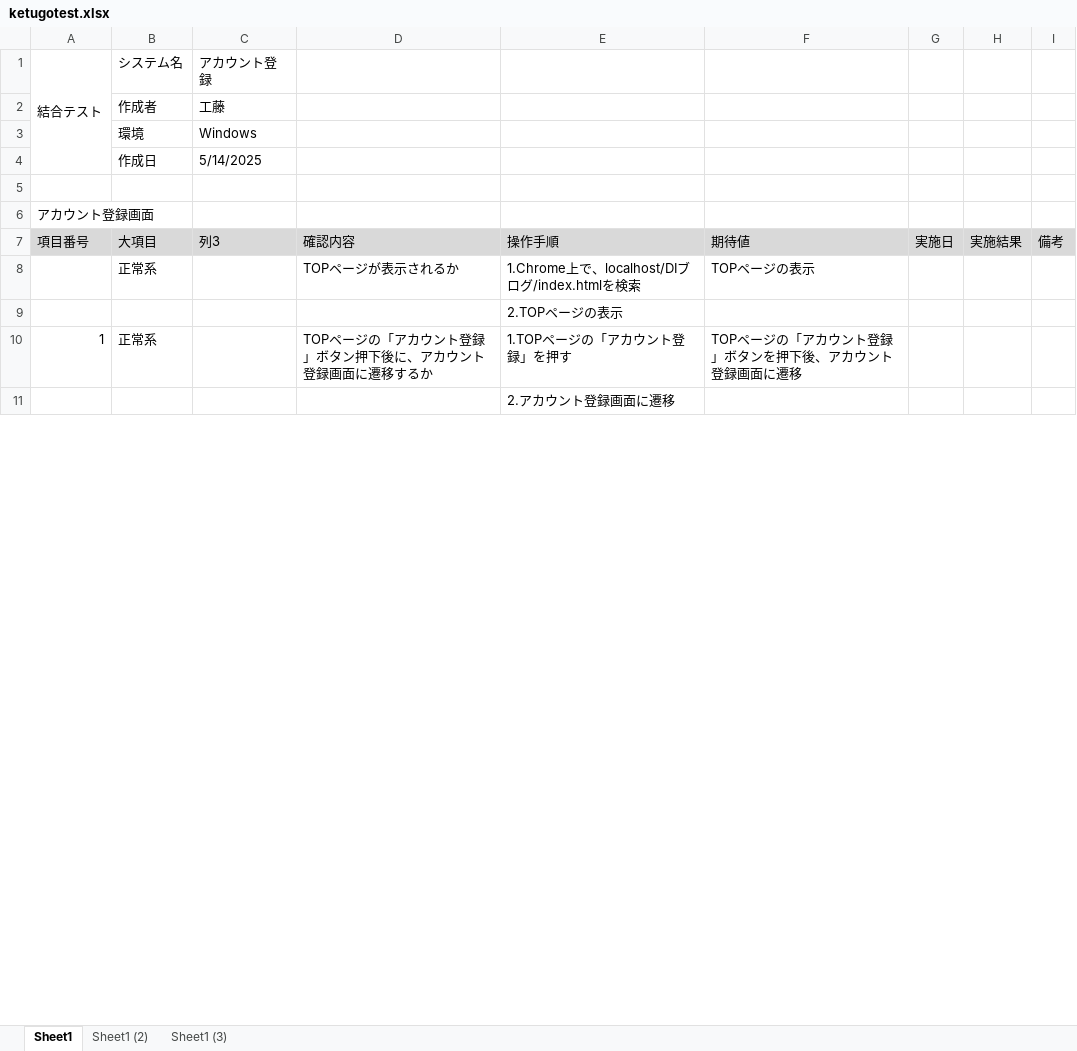
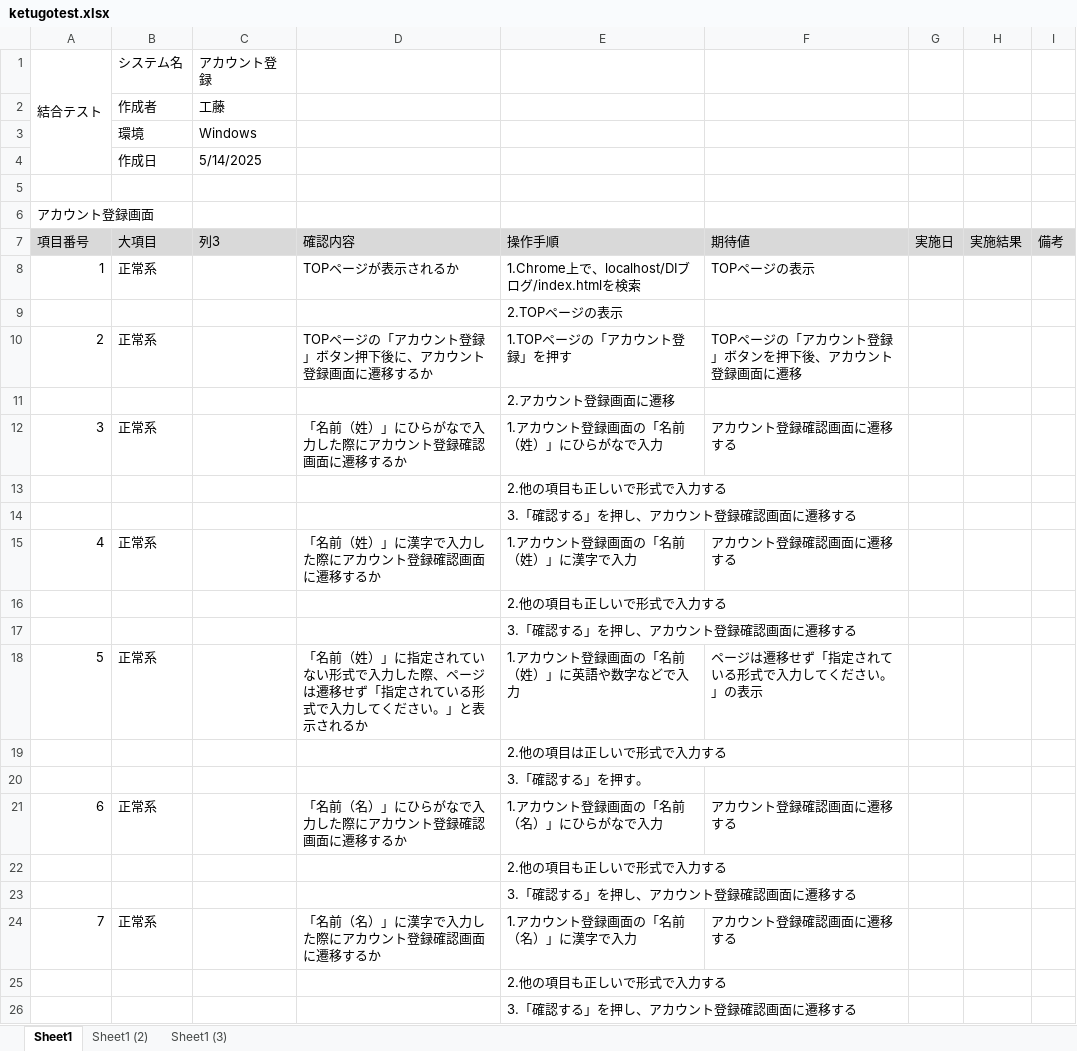
Before and after one commit to KeinF0rest/test-case, an Excel workbook: ketugotest.xlsx, sheet Sheet1, drawn as a sheet; only a part is shown; values as stored, in another font and other column widths than the file's, no borders; table styles not drawn; the diff covers the shown part only; the diff names each change by its address in the sheet, - before the commit and + after, or states it on an @@ line.

Commit message:
アカウント登録画面の結合テスト作成

```diff
--- a/ketugotest.xlsx (sheet Sheet1)
+++ b/ketugotest.xlsx (sheet Sheet1)
-A8 (結合テスト): (empty)
+A8 (結合テスト): 1
-A10 (結合テスト): 1
+A10 (結合テスト): 2
+row 12: 3 | 正常系 |  | 「名前（姓）」にひらがなで入力した際にアカウント登録確認画面に遷移するか | 1.アカウント登録画面の「名前（姓）」にひらがなで入力 | アカウント登録確認画面に遷移する
+row 13:  |  |  |  | 2.他の項目も正しいで形式で入力する
+row 14:  |  |  |  | 3.「確認する」を押し、アカウント登録確認画面に遷移する
+row 15: 4 | 正常系 |  | 「名前（姓）」に漢字で入力した際にアカウント登録確認画面に遷移するか | 1.アカウント登録画面の「名前（姓）」に漢字で入力 | アカウント登録確認画面に遷移する
+row 16:  |  |  |  | 2.他の項目も正しいで形式で入力する
+row 17:  |  |  |  | 3.「確認する」を押し、アカウント登録確認画面に遷移する
+row 18: 5 | 正常系 |  | 「名前（姓）」に指定されていない形式で入力した際、ページは遷移せず「指定されている形式で入力してください。」と表示されるか | 1.アカウント登録画面の「名前（姓）」に英語や数字などで入力 | ページは遷移せず「指定されている形式で入力してください。」の表示
+row 19:  |  |  |  | 2.他の項目は正しいで形式で入力する
+row 20:  |  |  |  | 3.「確認する」を押す。
+row 21: 6 | 正常系 |  | 「名前（名）」にひらがなで入力した際にアカウント登録確認画面に遷移するか | 1.アカウント登録画面の「名前（名）」にひらがなで入力 | アカウント登録確認画面に遷移する
+row 22:  |  |  |  | 2.他の項目も正しいで形式で入力する
+row 23:  |  |  |  | 3.「確認する」を押し、アカウント登録確認画面に遷移する
+row 24: 7 | 正常系 |  | 「名前（名）」に漢字で入力した際にアカウント登録確認画面に遷移するか | 1.アカウント登録画面の「名前（名）」に漢字で入力 | アカウント登録確認画面に遷移する
+row 25:  |  |  |  | 2.他の項目も正しいで形式で入力する
+row 26:  |  |  |  | 3.「確認する」を押し、アカウント登録確認画面に遷移する
```
Also changed, not shown: 81 added rows and 12 edited cells elsewhere in this sheet, sheet Sheet1 (2), test-case2.xlsx, 1 other file.
